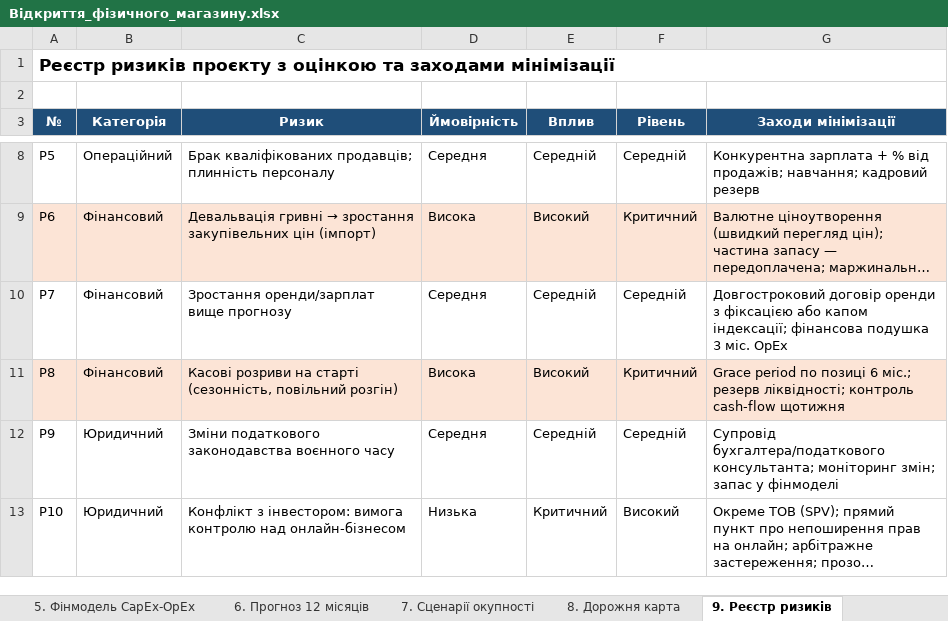
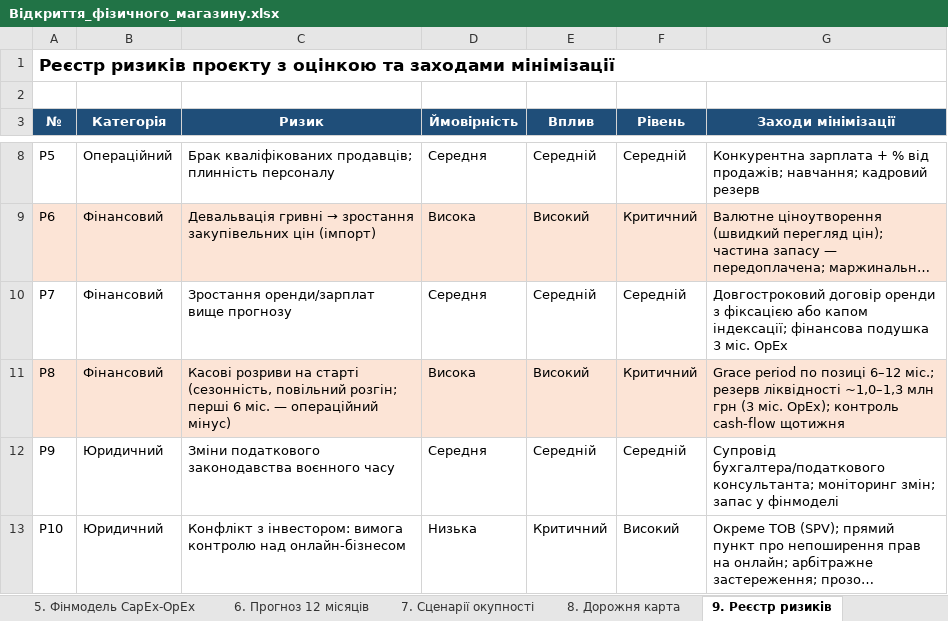
Before and after one commit to Badlboy/Ivan, an Excel workbook: Відкриття_фізичного_магазину.xlsx, sheet 9. Реєстр ризиків, drawn as a sheet; only a part is shown, gaps mark what is left out; long unchanged cells end in …; values as stored, in another font and other column widths than the file's, no borders; the diff names each change by its address in the sheet, - before the commit and + after, or states it on an @@ line.

```diff
--- a/Відкриття_фізичного_магазину.xlsx (sheet 9. Реєстр ризиків)
+++ b/Відкриття_фізичного_магазину.xlsx (sheet 9. Реєстр ризиків)
-C11 (Ризик): …(сезонність, повільний розгін)
+C11 (Ризик): …(сезонність, повільний розгін; перші 6 міс. — операційний мінус)
-G11 (Заходи мінімізації): …по позиці 6 міс.; резерв ліквідності; контроль cash-flow…
+G11 (Заходи мінімізації): …по позиці 6–12 міс.; резерв ліквідності ~1,0–1,3 млн грн (3 міс. OpEx); контроль cash-flow…
```
Also changed, not shown: sheet 5. Фінмодель CapEx-OpEx, sheet 7. Сценарії окупності, sheet 6. Прогноз 12 місяців, sheet 8. Дорожня карта, sheet Зміст, sheet 4. Податки і регуляторика, 2 more sheets, Діаграма_Ганта.xlsx, 2 other files.
